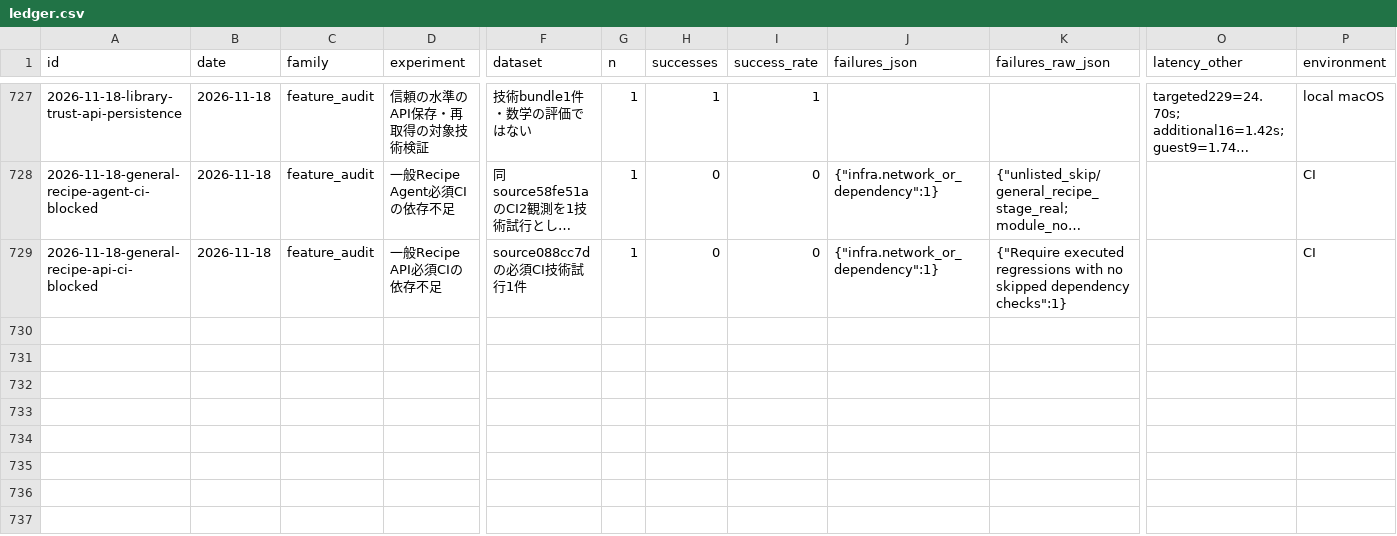
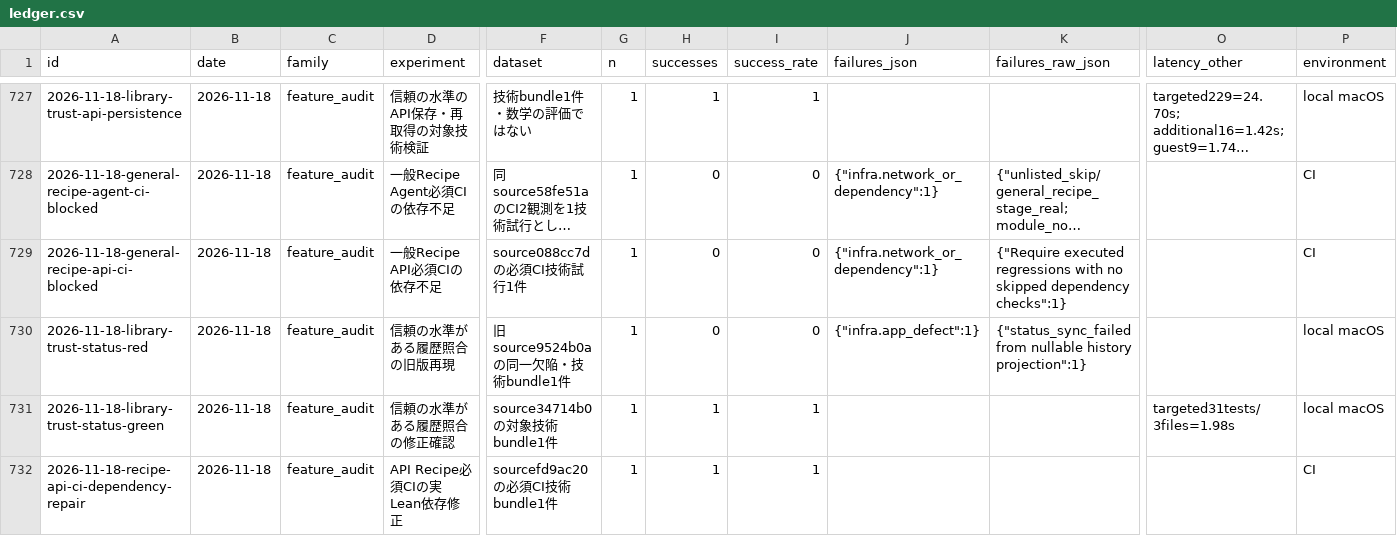
Before and after one commit to AtsushiHosaka/pals, a CSV file: docs/quality-ledger/ledger.csv, drawn as a sheet; only a part is shown, gaps mark what is left out; long unchanged cells end in …; rows hold the shown columns only; the diff names each change by its address in the sheet, - before the commit and + after, or states it on an @@ line.

Commit message:
Record lifecycle regression fixes and exact CI dependency repair

```diff
--- a/docs/quality-ledger/ledger.csv
+++ b/docs/quality-ledger/ledger.csv
+row 730: 2026-11-18-library-trust-status-red | 2026-11-18 | feature_audit | 信頼の水準がある履歴照合の旧版再現 | 旧source9524b0aの同一欠陥・技術bundle1件 | 1 | 0 | 0 | {"infra.app_defect":1} | {"status_sync_failed from nullable history projection":1} |  | local macOS
+row 731: 2026-11-18-library-trust-status-green | 2026-11-18 | feature_audit | 信頼の水準がある履歴照合の修正確認 | source34714b0の対象技術bundle1件 | 1 | 1 | 1 |  |  | targeted31tests/3files=1.98s | local macOS
+row 732: 2026-11-18-recipe-api-ci-dependency-repair | 2026-11-18 | feature_audit | API Recipe必須CIの実Lean依存修正 | sourcefd9ac20の必須CI技術bundle1件 | 1 | 1 | 1 |  |  |  | CI
```
Also changed, not shown: 7 other files.
